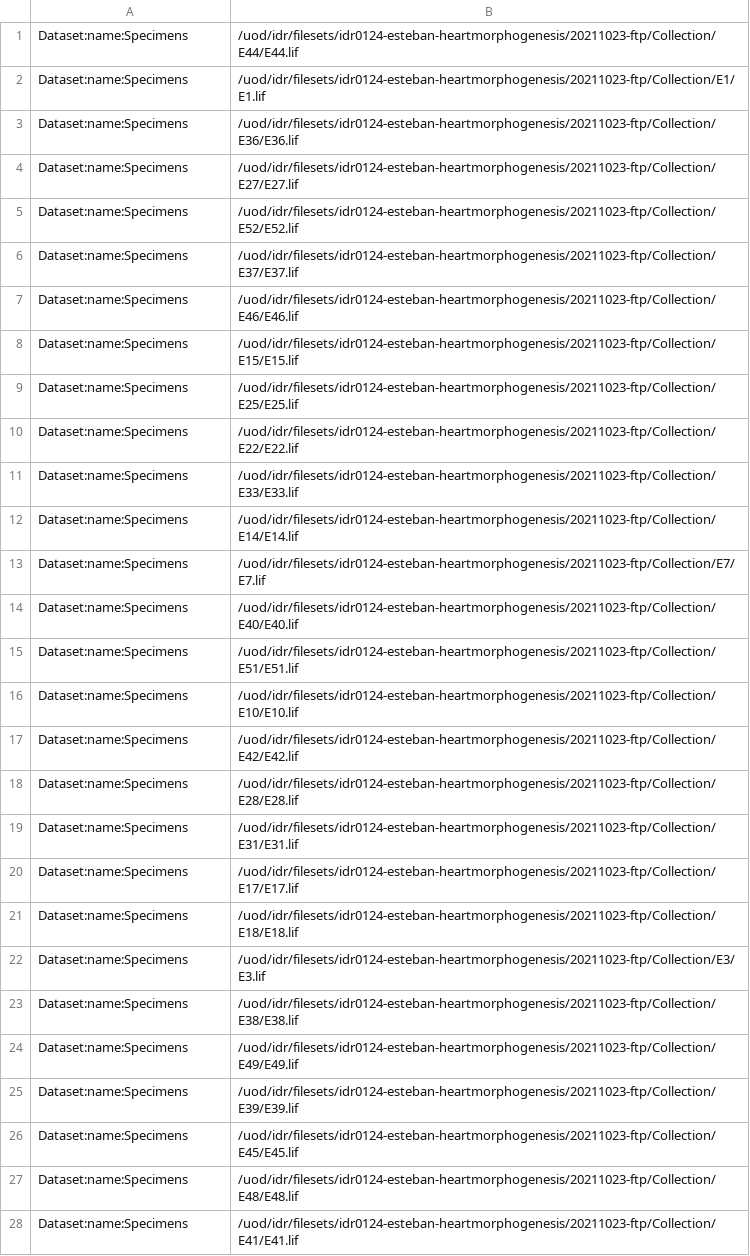
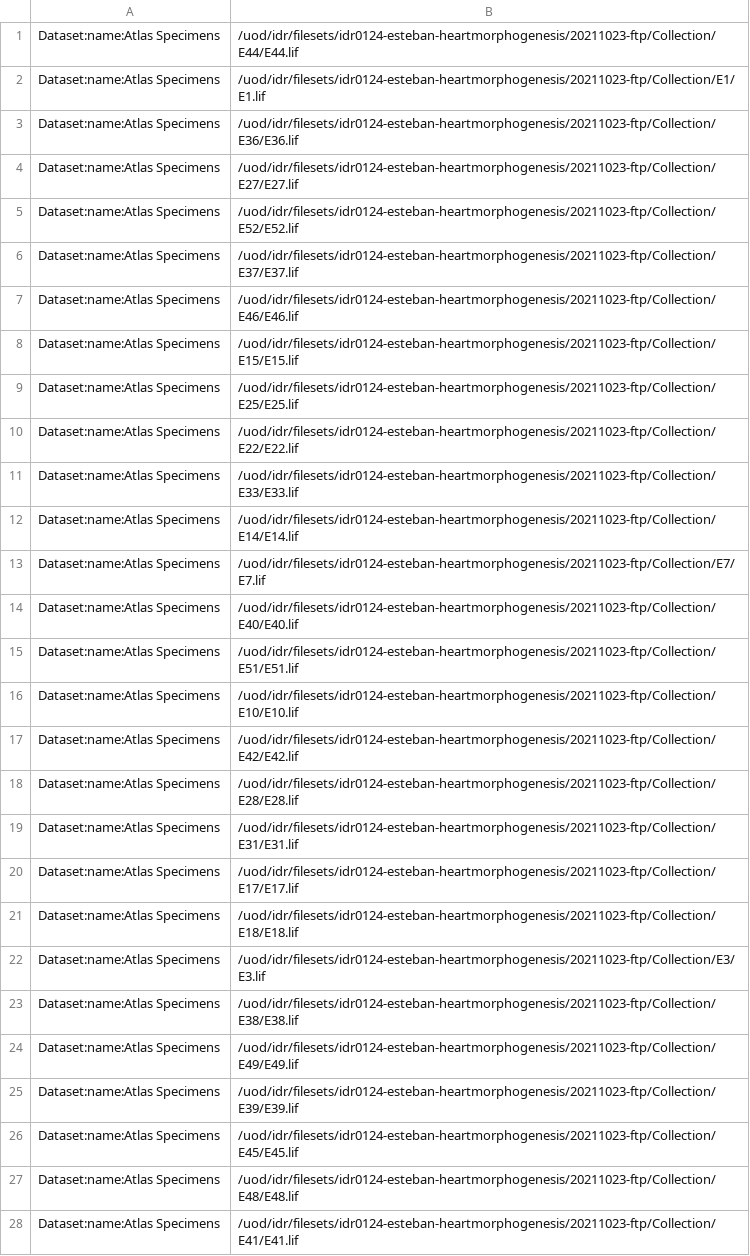
Before and after one commit to IDR/idr0124-esteban-heartmorphogenesis, a TSV file: experimentA/idr0124-experimentA-filePaths.tsv, drawn as a sheet; only a part is shown; the diff covers the shown part only; the diff names each change by its address in the sheet, - before the commit and + after, or states it on an @@ line.

Commit message:
Add new Nodal Specimens to filePaths

```diff
--- a/experimentA/idr0124-experimentA-filePaths.tsv
+++ b/experimentA/idr0124-experimentA-filePaths.tsv
-A1:A28: Dataset:name:Specimens
+A1:A28: Dataset:name:Atlas Specimens
```
Also changed, not shown: 39 added rows and 24 edited cells elsewhere in this file.
